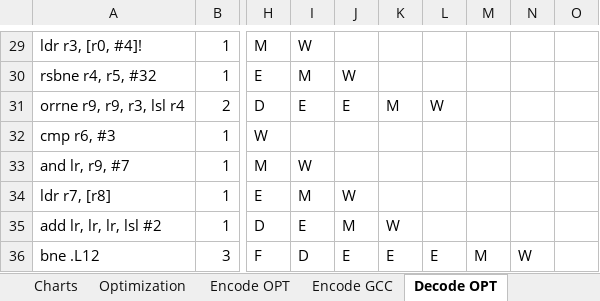
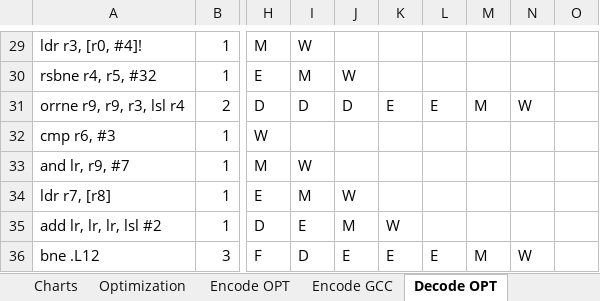
Before and after one commit to mkitzan/seng440-huffman-coding, an Excel workbook: performance/performance.xlsx, sheet Decode OPT, drawn as a sheet; only a part is shown, gaps mark what is left out; values as stored, in another font and other column widths than the file's, no borders; the diff names each change by its address in the sheet, - before the commit and + after, or states it on an @@ line.

```diff
--- a/performance/performance.xlsx (sheet Decode OPT)
+++ b/performance/performance.xlsx (sheet Decode OPT)
-I31: E
+I31: D
-J31: E
+J31: D
-K31: M
+K31: E
-L31: W
+L31: E
-M31: (empty)
+M31: M
-N31: (empty)
+N31: W
```
Also changed, not shown: sheet Optimization, other sheet tabs, 4 other files.
